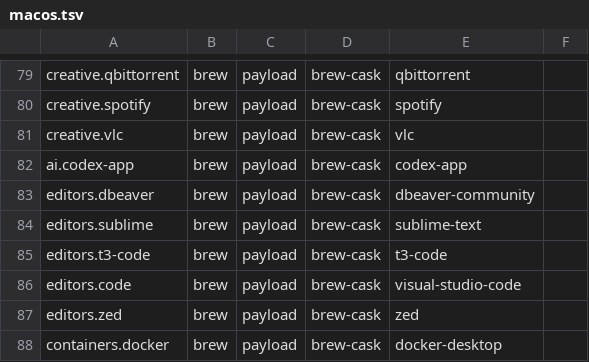
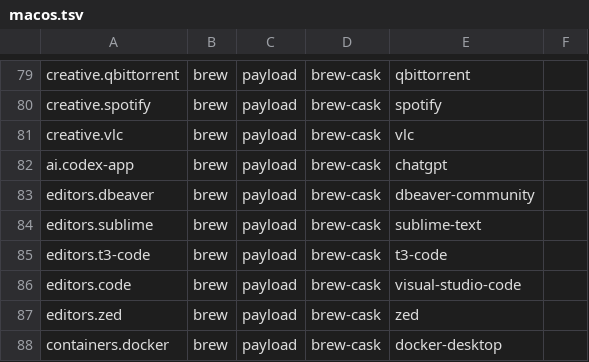
Before and after one commit to petalas/dotfiles, a TSV file: catalog/platforms/macos.tsv, drawn as a sheet; only a part is shown, gaps mark what is left out.

```diff
--- a/catalog/platforms/macos.tsv
+++ b/catalog/platforms/macos.tsv
@@ -81,3 +81,3 @@ creative.spotify	brew	payload	brew-cask	spotify
 creative.vlc	brew	payload	brew-cask	vlc
-ai.codex-app	brew	payload	brew-cask	codex-app
+ai.codex-app	brew	payload	brew-cask	chatgpt
 editors.dbeaver	brew	payload	brew-cask	dbeaver-community
```
Also changed, not shown: catalog/applications.tsv, catalog/removals.tsv, 3 other files.
